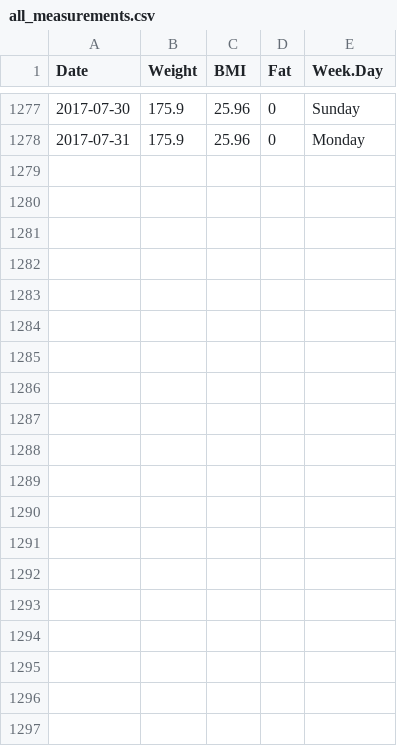
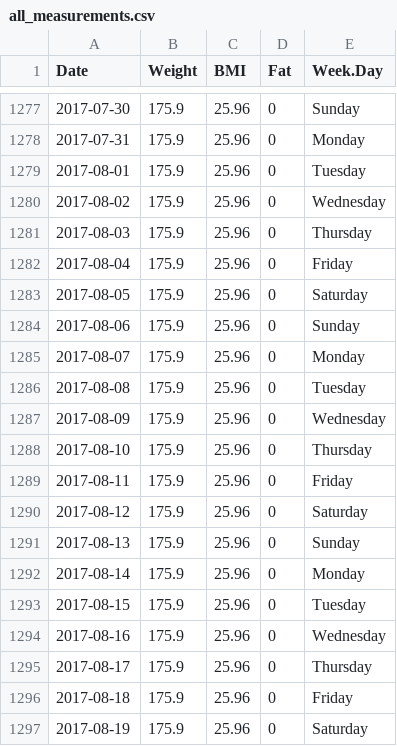
Before and after one commit to lbutlr093/fitbit-data-analysis, a CSV file: fitbit_data_cleaned/all_measurements.csv, drawn as a sheet; only a part is shown, gaps mark what is left out; the diff covers the shown part only; the diff names each change by its address in the sheet, - before the commit and + after, or states it on an @@ line.

```diff
--- a/fitbit_data_cleaned/all_measurements.csv
+++ b/fitbit_data_cleaned/all_measurements.csv
+row 1279: 2017-08-01 | 175.9 | 25.96 | 0 | Tuesday
+row 1280: 2017-08-02 | 175.9 | 25.96 | 0 | Wednesday
+row 1281: 2017-08-03 | 175.9 | 25.96 | 0 | Thursday
+row 1282: 2017-08-04 | 175.9 | 25.96 | 0 | Friday
+row 1283: 2017-08-05 | 175.9 | 25.96 | 0 | Saturday
+row 1284: 2017-08-06 | 175.9 | 25.96 | 0 | Sunday
+row 1285: 2017-08-07 | 175.9 | 25.96 | 0 | Monday
+row 1286: 2017-08-08 | 175.9 | 25.96 | 0 | Tuesday
+row 1287: 2017-08-09 | 175.9 | 25.96 | 0 | Wednesday
+row 1288: 2017-08-10 | 175.9 | 25.96 | 0 | Thursday
+row 1289: 2017-08-11 | 175.9 | 25.96 | 0 | Friday
+row 1290: 2017-08-12 | 175.9 | 25.96 | 0 | Saturday
+row 1291: 2017-08-13 | 175.9 | 25.96 | 0 | Sunday
+row 1292: 2017-08-14 | 175.9 | 25.96 | 0 | Monday
+row 1293: 2017-08-15 | 175.9 | 25.96 | 0 | Tuesday
+row 1294: 2017-08-16 | 175.9 | 25.96 | 0 | Wednesday
+row 1295: 2017-08-17 | 175.9 | 25.96 | 0 | Thursday
+row 1296: 2017-08-18 | 175.9 | 25.96 | 0 | Friday
+row 1297: 2017-08-19 | 175.9 | 25.96 | 0 | Saturday
```
Also changed, not shown: 12 added rows elsewhere in this file, fitbit_data_cleaned/all_activities.csv, 5 other files.
